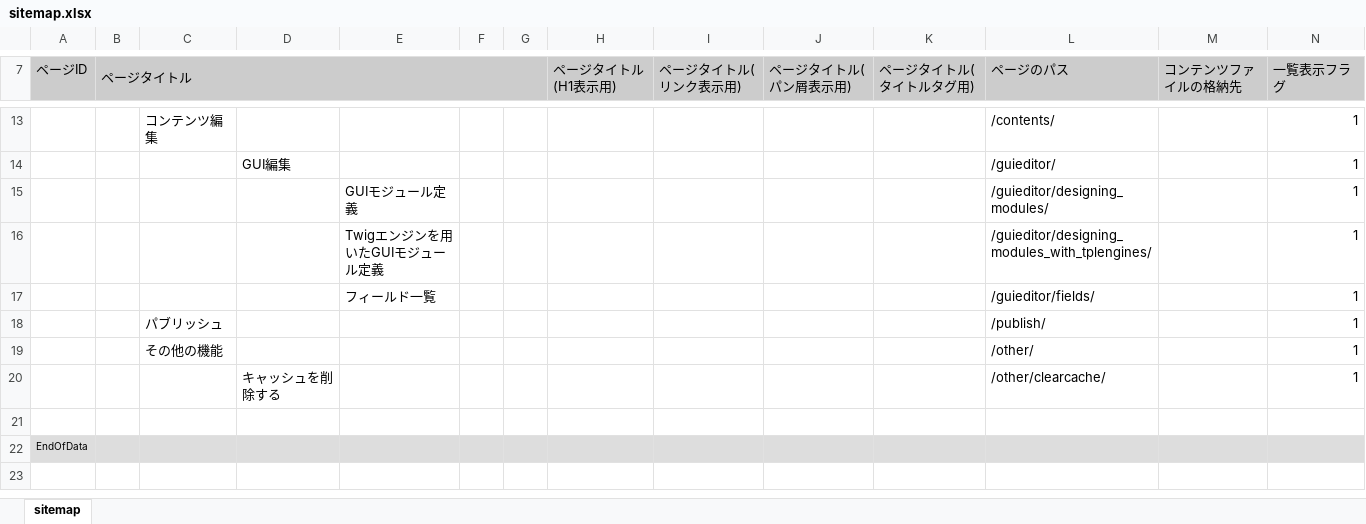
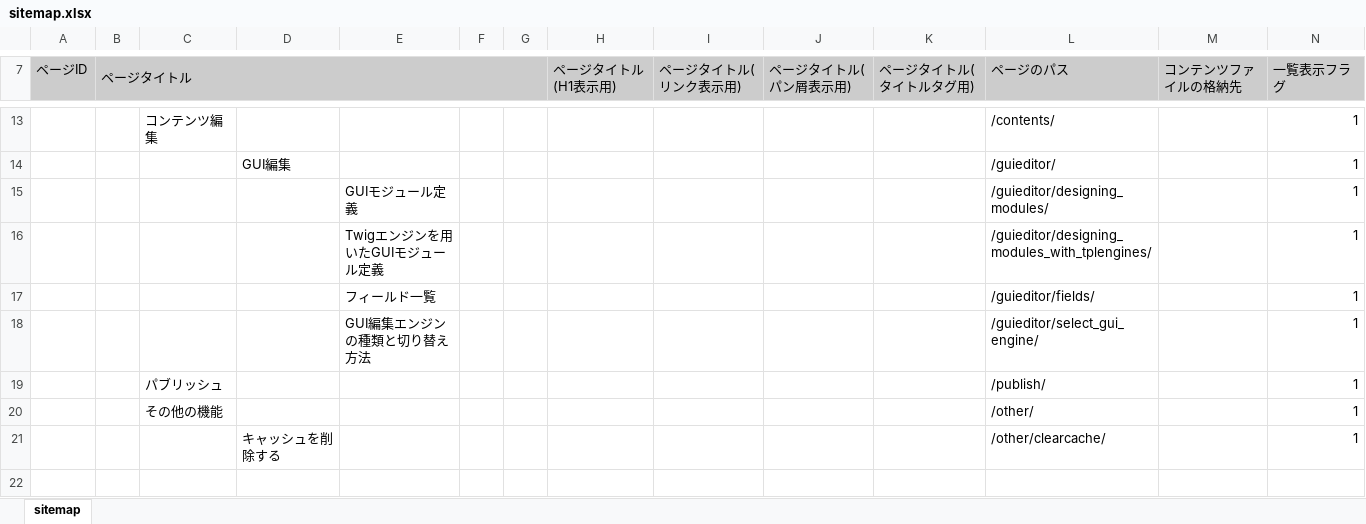
Before and after one commit to pickles2/pickles2desktoptool, an Excel workbook: docs/help/htdocs/px-files/sitemaps/sitemap.xlsx, sheet sitemap, drawn as a sheet; only a part is shown, gaps mark what is left out; the shorter side is filled out with more unchanged rows; values as stored, in another font and other column widths than the file's, no borders; rows hold the shown columns only; the diff names each change by its address in the sheet, - before the commit and + after, or states it on an @@ line.

```diff
--- a/docs/help/htdocs/px-files/sitemaps/sitemap.xlsx (sheet sitemap)
+++ b/docs/help/htdocs/px-files/sitemaps/sitemap.xlsx (sheet sitemap)
+row 18:  |  |  |  | GUI編集エンジンの種類と切り替え方法 |  |  |  |  |  |  | /guieditor/select_gui_engine/ |  | 1
```
Also changed, not shown: 15 other files.
